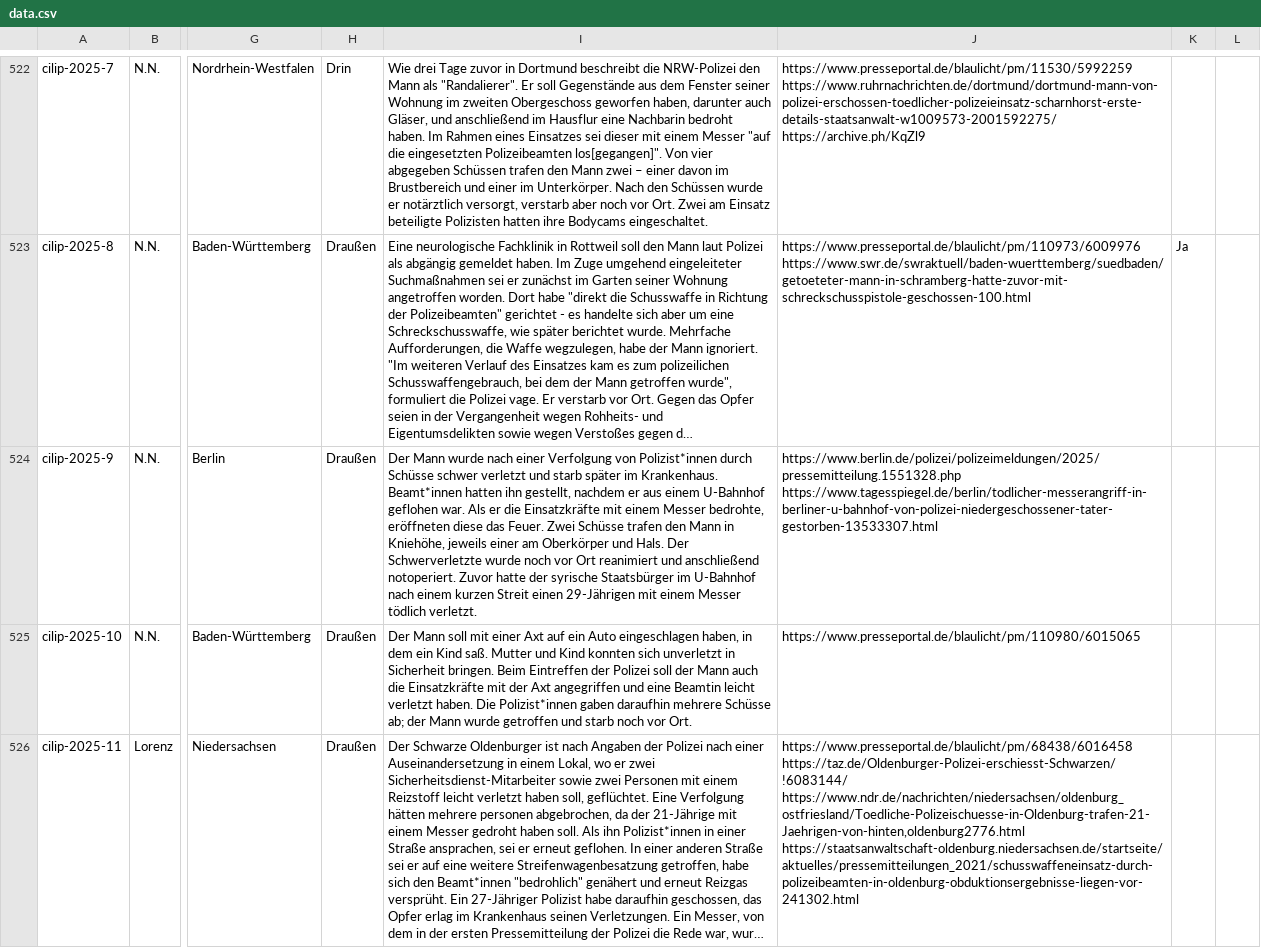
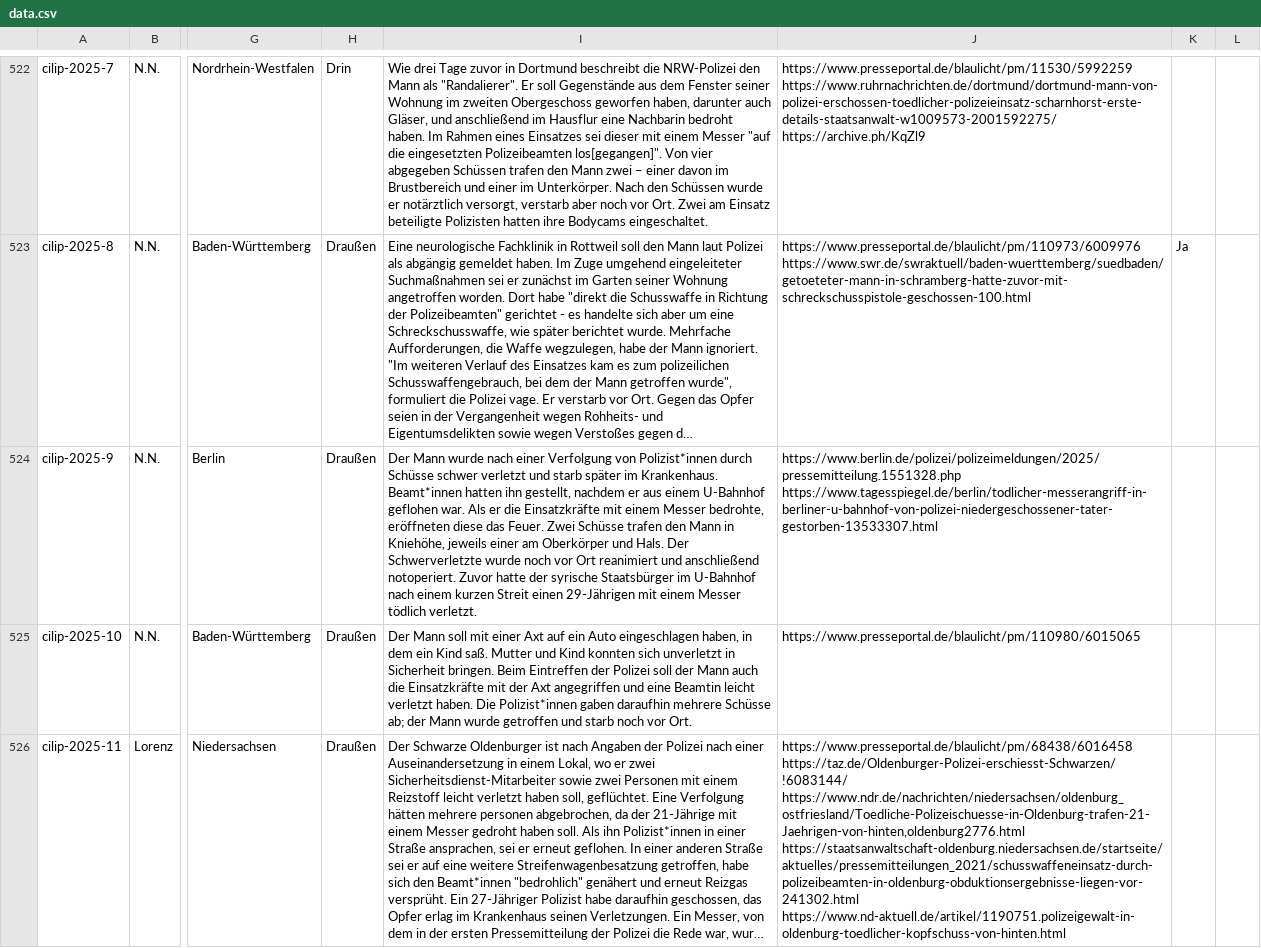
Before and after one commit to cilip-de/polizeischuesse.cilip.de, a CSV file: public/data.csv, drawn as a sheet; only a part is shown, gaps mark what is left out; long unchanged cells end in …; the diff names each change by its address in the sheet, - before the commit and + after, or states it on an @@ line.

Commit message:
Flat: latest data (2025-04-23T15:33:43.343Z) {   "date": "2025-04-23T15:33:43.343Z",   "files": [     {       "name": "public/data.csv",       "deltaBytes": 107     }   ] }

```diff
--- a/public/data.csv
+++ b/public/data.csv
-J526: …https://www.ndr.de/nachrichten/niedersachsen/oldenburg_ostfriesland/Toedliche-Polizeischuesse-in-Oldenburg-trafen-21-Jaehrigen-von-hinten,oldenburg2776.html https://staatsanwaltschaft-oldenburg.niedersachsen.de/startseite/aktuelles/pressemitteilungen_2021/schusswaffeneinsatz-durch-polizeibeamten-in-oldenburg-obduktionsergebnisse-liegen-vor-241302.html
+J526: …https://www.ndr.de/nachrichten/niedersachsen/oldenburg_ostfriesland/Toedliche-Polizeischuesse-in-Oldenburg-trafen-21-Jaehrigen-von-hinten,oldenburg2776.html https://staatsanwaltschaft-oldenburg.niedersachsen.de/startseite/aktuelles/pressemitteilungen_2021/schusswaffeneinsatz-durch-polizeibeamten-in-oldenburg-obduktionsergebnisse-liegen-vor-241302.html https://www.nd-aktuell.de/artikel/1190751.polizeigewalt-in-oldenburg-toedlicher-kopfschuss-von-hinten.html
```
